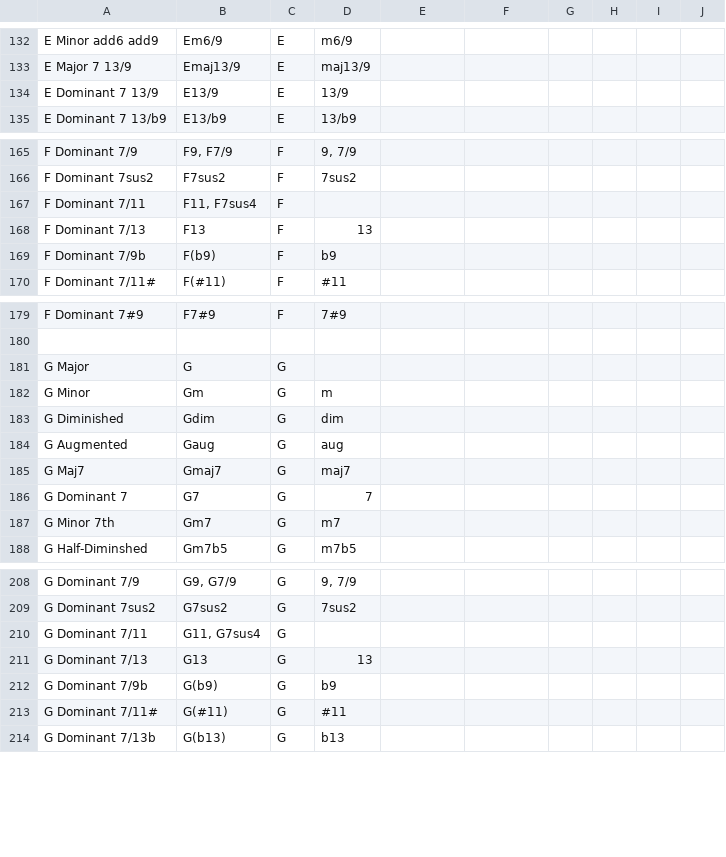
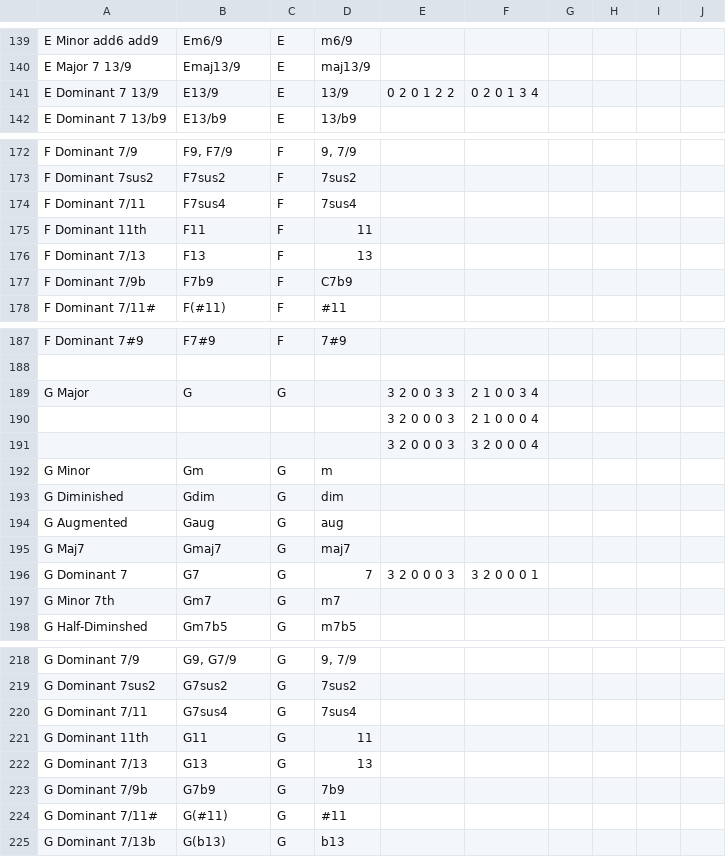
Before and after one commit to youtabmedia/chords, a CSV file: csv/guitar/E2-A2-D3-G3-B3-E4.csv, drawn as a sheet; only a part is shown, gaps mark what is left out; the diff covers the shown part only.

```diff
--- a/csv/guitar/E2-A2-D3-G3-B3-E4.csv
+++ b/csv/guitar/E2-A2-D3-G3-B3-E4.csv
@@ -133,3 +140,3 @@ E Minor add6 add9,Em6/9,E,m6/9,,,,,,,
 E Major 7 13/9,Emaj13/9,E,maj13/9,,,,,,,
-E Dominant 7 13/9,E13/9,E,13/9,,,,,,,
+E Dominant 7 13/9,E13/9,E,13/9,0 2 0 1 2 2,0 2 0 1 3 4,,,,,
 E Dominant 7 13/b9,E13/b9,E,13/b9,,,,,,,
@@ -166,5 +173,6 @@ F Dominant 7/9,"F9, F7/9",F,"9, 7/9",,,,,,,
 F Dominant 7sus2,F7sus2,F,7sus2,,,,,,,
-F Dominant 7/11,"F11, F7sus4",F,,,,,,,,
+F Dominant 7/11,F7sus4,F,7sus4,,,,,,,
+F Dominant 11th,F11,F,11,,,,,,,
 F Dominant 7/13,F13,F,13,,,,,,,
-F Dominant 7/9b,F(b9),F,b9,,,,,,,
+F Dominant 7/9b,F7b9,F,C7b9,,,,,,,
 F Dominant 7/11#,F(#11),F,#11,,,,,,,
@@ -180,3 +188,5 @@ F Dominant 7#9,F7#9,F,7#9,,,,,,,
 ,,,,,,,,,,
-G Major,G,G,,,,,,,,
+G Major,G,G,,3 2 0 0 3 3,2 1 0 0 3 4,,,,,
+,,,,3 2 0 0 0 3,2 1 0 0 0 4,,,,,
+,,,,3 2 0 0 0 3,3 2 0 0 0 4,,,,,
 G Minor,Gm,G,m,,,,,,,
@@ -185,3 +195,3 @@ G Augmented,Gaug,G,aug,,,,,,,
 G Maj7,Gmaj7,G,maj7,,,,,,,
-G Dominant 7,G7,G,7,,,,,,,
+G Dominant 7,G7,G,7,3 2 0 0 0 3,3 2 0 0 0 1,,,,,
 G Minor 7th,Gm7,G,m7,,,,,,,
@@ -209,5 +219,6 @@ G Dominant 7/9,"G9, G7/9",G,"9, 7/9",,,,,,,
 G Dominant 7sus2,G7sus2,G,7sus2,,,,,,,
-G Dominant 7/11,"G11, G7sus4",G,,,,,,,,
+G Dominant 7/11,G7sus4,G,7sus4,,,,,,,
+G Dominant 11th,G11,G,11,,,,,,,
 G Dominant 7/13,G13,G,13,,,,,,,
-G Dominant 7/9b,G(b9),G,b9,,,,,,,
+G Dominant 7/9b,G7b9,G,7b9,,,,,,,
 G Dominant 7/11#,G(#11),G,#11,,,,,,,
```
Also changed, not shown: 14 added rows, 1 removed row and 60 edited cells elsewhere in this file, 4 other files.
